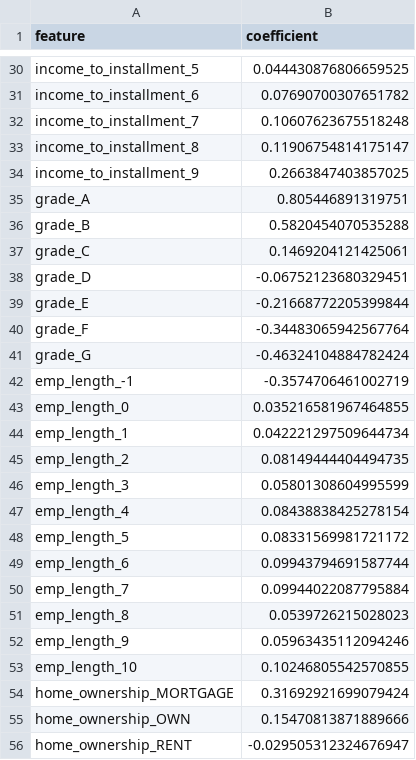
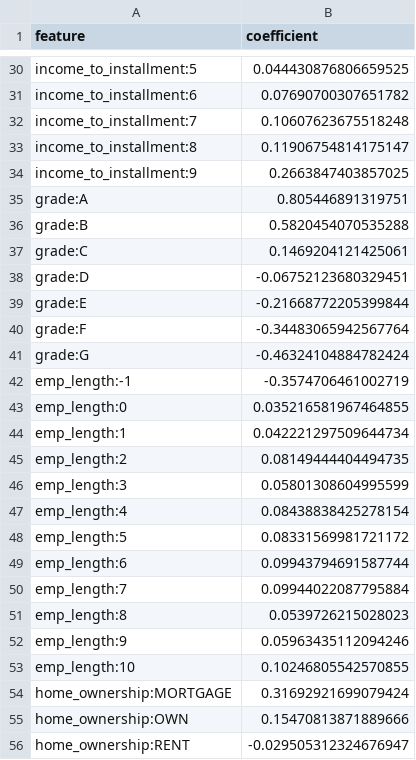
Before and after one commit to pegodk/lending_club, a CSV file: results/SummaryTable_LogisticRegression.csv, drawn as a sheet; only a part is shown, gaps mark what is left out; the diff covers the shown part only; the diff names each change by its address in the sheet, - before the commit and + after, or states it on an @@ line.

```diff
--- a/results/SummaryTable_LogisticRegression.csv
+++ b/results/SummaryTable_LogisticRegression.csv
-A30 (feature): income_to_installment_5
+A30 (feature): income_to_installment:5
-A31 (feature): income_to_installment_6
+A31 (feature): income_to_installment:6
-A32 (feature): income_to_installment_7
+A32 (feature): income_to_installment:7
-A33 (feature): income_to_installment_8
+A33 (feature): income_to_installment:8
-A34 (feature): income_to_installment_9
+A34 (feature): income_to_installment:9
-A35 (feature): grade_A
+A35 (feature): grade:A
-A36 (feature): grade_B
+A36 (feature): grade:B
-A37 (feature): grade_C
+A37 (feature): grade:C
-A38 (feature): grade_D
+A38 (feature): grade:D
-A39 (feature): grade_E
+A39 (feature): grade:E
-A40 (feature): grade_F
+A40 (feature): grade:F
-A41 (feature): grade_G
+A41 (feature): grade:G
-A42 (feature): emp_length_-1
+A42 (feature): emp_length:-1
-A43 (feature): emp_length_0
+A43 (feature): emp_length:0
-A44 (feature): emp_length_1
+A44 (feature): emp_length:1
-A45 (feature): emp_length_2
+A45 (feature): emp_length:2
-A46 (feature): emp_length_3
+A46 (feature): emp_length:3
-A47 (feature): emp_length_4
+A47 (feature): emp_length:4
-A48 (feature): emp_length_5
+A48 (feature): emp_length:5
-A49 (feature): emp_length_6
+A49 (feature): emp_length:6
-A50 (feature): emp_length_7
+A50 (feature): emp_length:7
-A51 (feature): emp_length_8
+A51 (feature): emp_length:8
-A52 (feature): emp_length_9
+A52 (feature): emp_length:9
-A53 (feature): emp_length_10
+A53 (feature): emp_length:10
-A54 (feature): home_ownership_MORTGAGE
+A54 (feature): home_ownership:MORTGAGE
-A55 (feature): home_ownership_OWN
+A55 (feature): home_ownership:OWN
-A56 (feature): home_ownership_RENT
+A56 (feature): home_ownership:RENT
```
Also changed, not shown: 123 edited cells elsewhere in this file, 9 other files.
